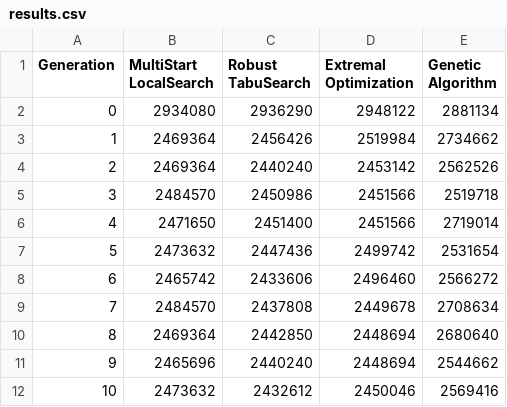
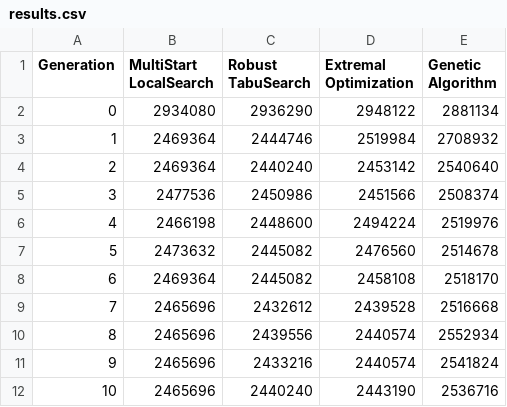
Before and after one commit to JonathanDuque/QAPMetaheuristic, a CSV file: results.csv, drawn as a sheet; only a part is shown; the diff covers the shown part only.

```diff
--- a/results.csv
+++ b/results.csv
@@ -2,11 +2,11 @@ Generation;MultiStart LocalSearch;Robust TabuSearch ;Extremal Optimization;Genet
 0;2934080;2936290;2948122;2881134
-1;2469364;2456426;2519984;2734662
-2;2469364;2440240;2453142;2562526
-3;2484570;2450986;2451566;2519718
-4;2471650;2451400;2451566;2719014
-5;2473632;2447436;2499742;2531654
-6;2465742;2433606;2496460;2566272
-7;2484570;2437808;2449678;2708634
-8;2469364;2442850;2448694;2680640
-9;2465696;2440240;2448694;2544662
-10;2473632;2432612;2450046;2569416
+1;2469364;2444746;2519984;2708932
+2;2469364;2440240;2453142;2540640
+3;2477536;2450986;2451566;2508374
+4;2466198;2448600;2494224;2519976
+5;2473632;2445082;2476560;2514678
+6;2469364;2445082;2458108;2518170
+7;2465696;2432612;2439528;2516668
+8;2465696;2439556;2440574;2552934
+9;2465696;2433216;2440574;2541824
+10;2465696;2440240;2443190;2536716
```
Also changed, not shown: 36 edited cells elsewhere in this file, 9 other files.
